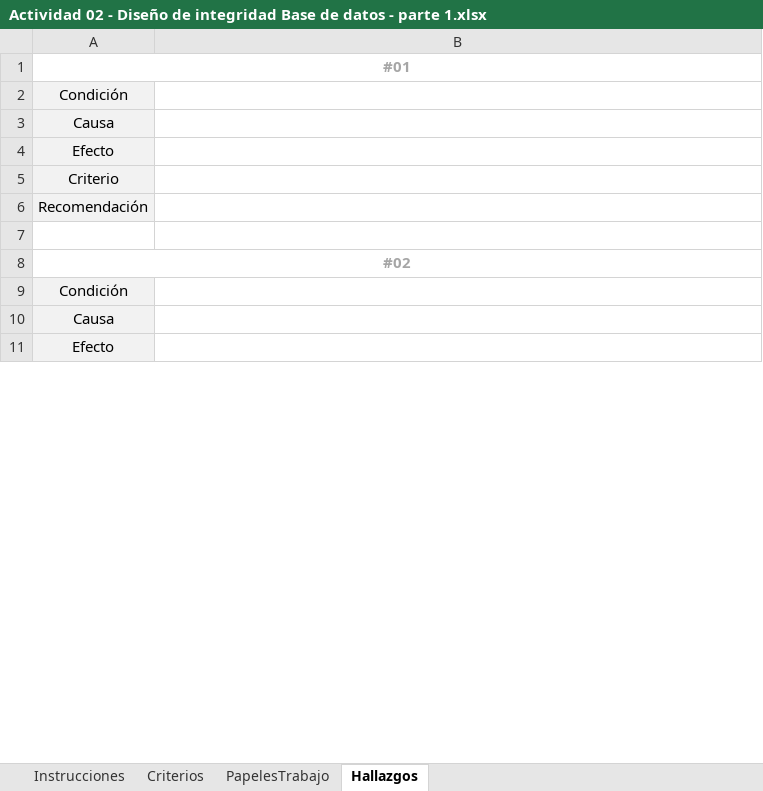
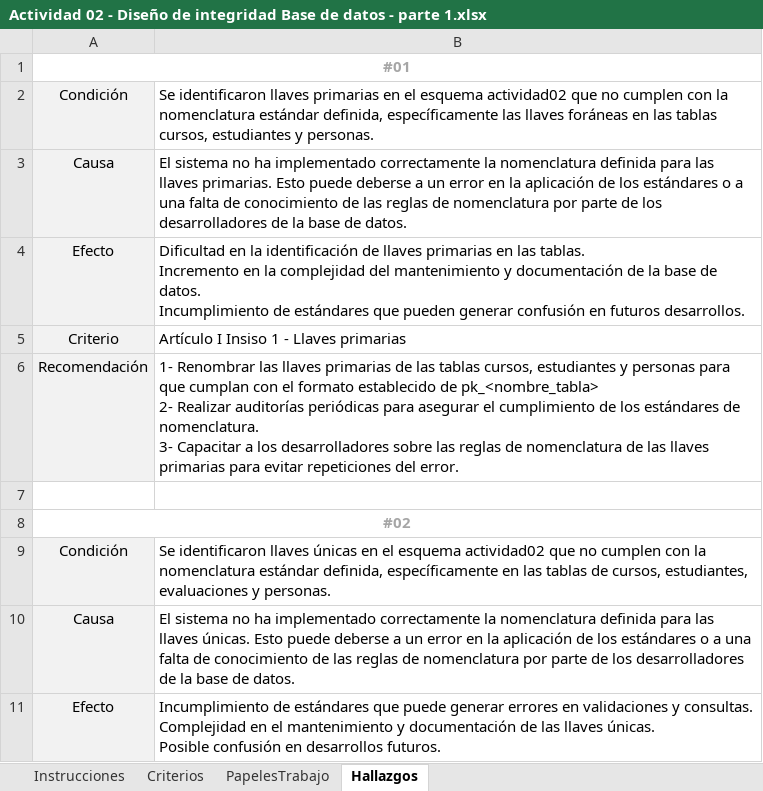
Before and after one commit to pamelamurilloa/Auditoria-ISW1012-Actividades, an Excel workbook: Actividad02/Actividad 02 - Diseño de integridad Base de datos - parte 1.xlsx, sheet Hallazgos, drawn as a sheet; only a part is shown; values as stored, in another font and other column widths than the file's, no borders; ↵ is a line break in a cell; the diff covers the shown part only; the diff names each change by its address in the sheet, - before the commit and + after, or states it on an @@ line.

Commit message:
Hallazgos uploaded

```diff
--- a/Actividad02/Actividad 02 - Diseño de integridad Base de datos - parte 1.xlsx (sheet Hallazgos)
+++ b/Actividad02/Actividad 02 - Diseño de integridad Base de datos - parte 1.xlsx (sheet Hallazgos)
-B2: (empty)
+B2: Se identificaron llaves primarias en el esquema actividad02 que no cumplen con la nomenclatura estándar definida, específicamente las llaves foráneas en las tablas cursos, estudiantes y personas.
-B3: (empty)
+B3: El sistema no ha implementado correctamente la nomenclatura definida para las llaves primarias. Esto puede deberse a un error en la aplicación de los estándares o a una falta de conocimiento de las reglas de nomenclatura por parte de los desarrolladores de la base de datos.
-B4: (empty)
+B4: Dificultad en la identificación de llaves primarias en las tablas. ↵ Incremento en la complejidad del mantenimiento y documentación de la base de datos. ↵ Incumplimiento de estándares que pueden generar confusión en futuros desarrollos.
-B5: (empty)
+B5: Artículo I Insiso 1 - Llaves primarias
-B6: (empty)
+B6: 1- Renombrar las llaves primarias de las tablas cursos, estudiantes y personas para que cumplan con el formato establecido de pk_<nombre_tabla> ↵ 2- Realizar auditorías periódicas para asegurar el cumplimiento de los estándares de nomenclatura. ↵ 3- Capacitar a los desarrolladores sobre las reglas de nomenclatura de las llaves primarias para evitar repeticiones del error.
-B9: (empty)
+B9: Se identificaron llaves únicas en el esquema actividad02 que no cumplen con la nomenclatura estándar definida, específicamente en las tablas de cursos, estudiantes, evaluaciones y personas.
-B10: (empty)
+B10: El sistema no ha implementado correctamente la nomenclatura definida para las llaves únicas. Esto puede deberse a un error en la aplicación de los estándares o a una falta de conocimiento de las reglas de nomenclatura por parte de los desarrolladores de la base de datos.
-B11: (empty)
+B11: Incumplimiento de estándares que puede generar errores en validaciones y consultas. ↵ Complejidad en el mantenimiento y documentación de las llaves únicas. ↵ Posible confusión en desarrollos futuros.
```
Also changed, not shown: 9 edited cells elsewhere in this sheet.
